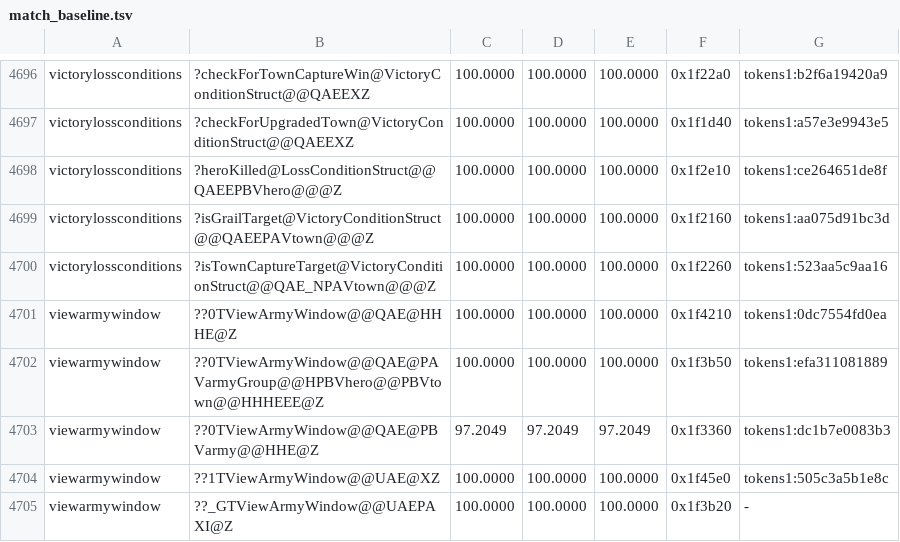
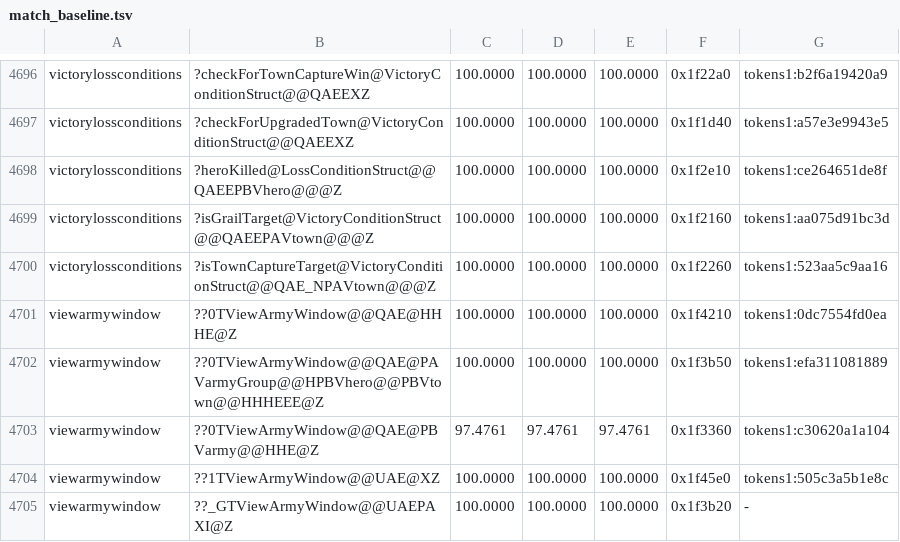
Before and after one commit to sushi-shi/homm3-decomp, a TSV file: config/match_baseline.tsv, drawn as a sheet; only a part is shown, gaps mark what is left out.

Commit message:
Bank TViewArmyWindow's local-order gain
TViewArmyWindow::TViewArmyWindow 97.20 -> 97.48 MAX.

```diff
--- a/config/match_baseline.tsv
+++ b/config/match_baseline.tsv
@@ -4702,3 +4702,3 @@ viewarmywindow	??0TViewArmyWindow@@QAE@HHHE@Z	100.0000	100.0000	100.0000	0x1f421
 viewarmywindow	??0TViewArmyWindow@@QAE@PAVarmyGroup@@HPBVhero@@PBVtown@@HHHEEE@Z	100.0000	100.0000	100.0000	0x1f3b50	tokens1:efa311081889
-viewarmywindow	??0TViewArmyWindow@@QAE@PBVarmy@@HHE@Z	97.2049	97.2049	97.2049	0x1f3360	tokens1:dc1b7e0083b3
+viewarmywindow	??0TViewArmyWindow@@QAE@PBVarmy@@HHE@Z	97.4761	97.4761	97.4761	0x1f3360	tokens1:c30620a1a104
 viewarmywindow	??1TViewArmyWindow@@UAE@XZ	100.0000	100.0000	100.0000	0x1f45e0	tokens1:505c3a5b1e8c
```
